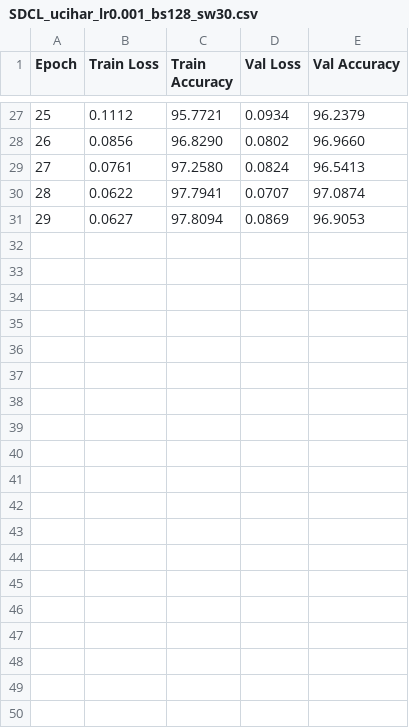
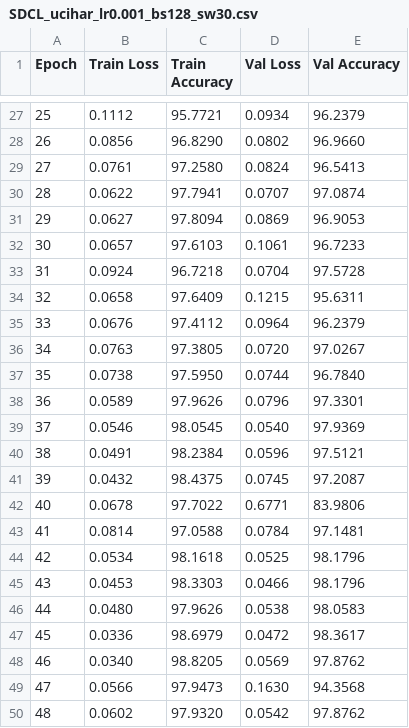
Before and after one commit to farouqu/HAR, a CSV file: plots_csv/SDCL_ucihar_lr0.001_bs128_sw30.csv, drawn as a sheet; only a part is shown, gaps mark what is left out; the diff covers the shown part only; the diff names each change by its address in the sheet, - before the commit and + after, or states it on an @@ line.

```diff
--- a/plots_csv/SDCL_ucihar_lr0.001_bs128_sw30.csv
+++ b/plots_csv/SDCL_ucihar_lr0.001_bs128_sw30.csv
+row 32: 30 | 0.0657 | 97.6103 | 0.1061 | 96.7233
+row 33: 31 | 0.0924 | 96.7218 | 0.0704 | 97.5728
+row 34: 32 | 0.0658 | 97.6409 | 0.1215 | 95.6311
+row 35: 33 | 0.0676 | 97.4112 | 0.0964 | 96.2379
+row 36: 34 | 0.0763 | 97.3805 | 0.0720 | 97.0267
+row 37: 35 | 0.0738 | 97.5950 | 0.0744 | 96.7840
+row 38: 36 | 0.0589 | 97.9626 | 0.0796 | 97.3301
+row 39: 37 | 0.0546 | 98.0545 | 0.0540 | 97.9369
+row 40: 38 | 0.0491 | 98.2384 | 0.0596 | 97.5121
+row 41: 39 | 0.0432 | 98.4375 | 0.0745 | 97.2087
+row 42: 40 | 0.0678 | 97.7022 | 0.6771 | 83.9806
+row 43: 41 | 0.0814 | 97.0588 | 0.0784 | 97.1481
+row 44: 42 | 0.0534 | 98.1618 | 0.0525 | 98.1796
+row 45: 43 | 0.0453 | 98.3303 | 0.0466 | 98.1796
+row 46: 44 | 0.0480 | 97.9626 | 0.0538 | 98.0583
+row 47: 45 | 0.0336 | 98.6979 | 0.0472 | 98.3617
+row 48: 46 | 0.0340 | 98.8205 | 0.0569 | 97.8762
+row 49: 47 | 0.0566 | 97.9473 | 0.1630 | 94.3568
+row 50: 48 | 0.0602 | 97.9320 | 0.0542 | 97.8762
```
Also changed, not shown: 11 added rows elsewhere in this file, plots_csv/SDCL_hhar_lr0.001_bs128_sw30.csv, plots_csv/SDCL_shar_lr0.001_bs128_sw30.csv, 55 other files.
